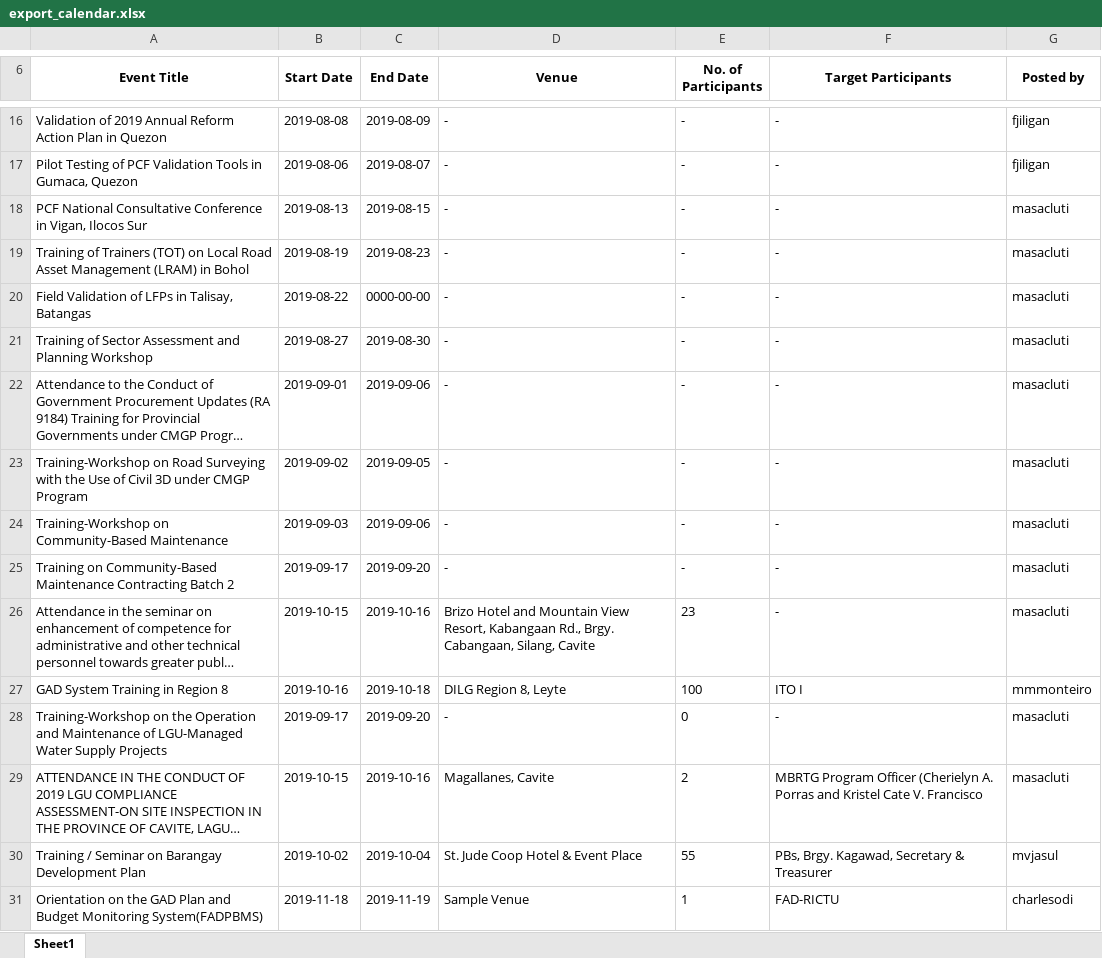
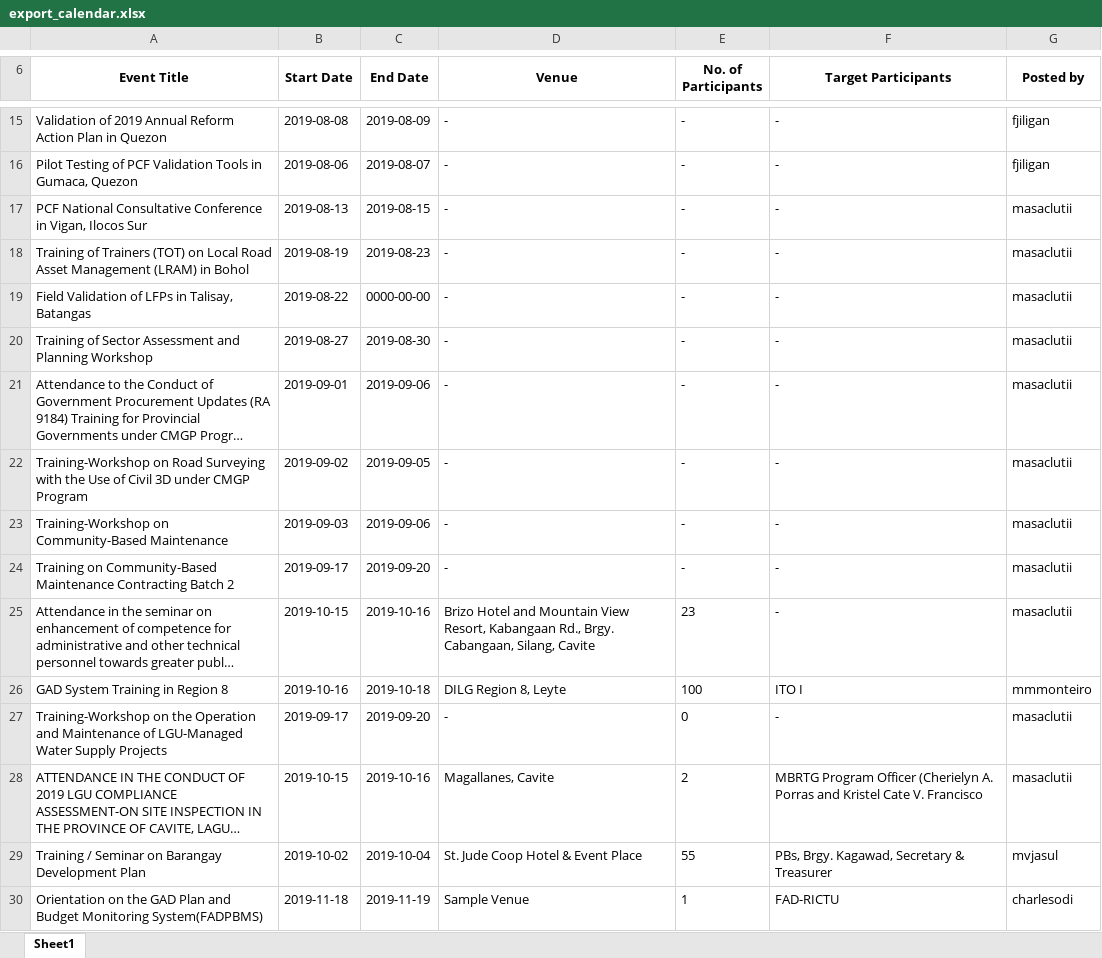
Before and after one commit to princezhian19/fas2020, an Excel workbook: export_calendar.xlsx, sheet Sheet1, drawn as a sheet; only a part is shown, gaps mark what is left out; long unchanged cells end in …; values as stored, in another font and other column widths than the file's, no borders; addresses are those after the commit; the diff covers the shown part only; the diff names each change by its address in the sheet, - before the commit and + after, or states it on an @@ line.

```diff
--- a/export_calendar.xlsx (sheet Sheet1)
+++ b/export_calendar.xlsx (sheet Sheet1)
-G17:G25 (Posted by): masacluti
+G17:G25 (Posted by): masaclutii
-G27:G28 (Posted by): masacluti
+G27:G28 (Posted by): masaclutii
```
Also changed, not shown: 9 added rows, 7 removed rows and 18 edited cells elsewhere in this sheet, 4 other files.
